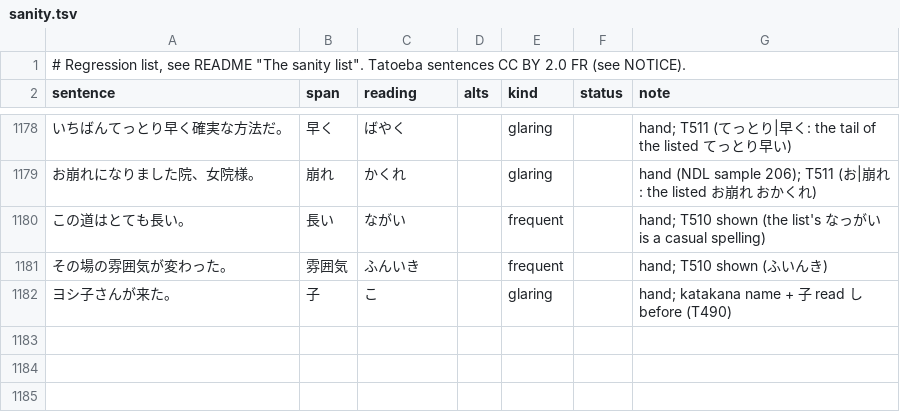
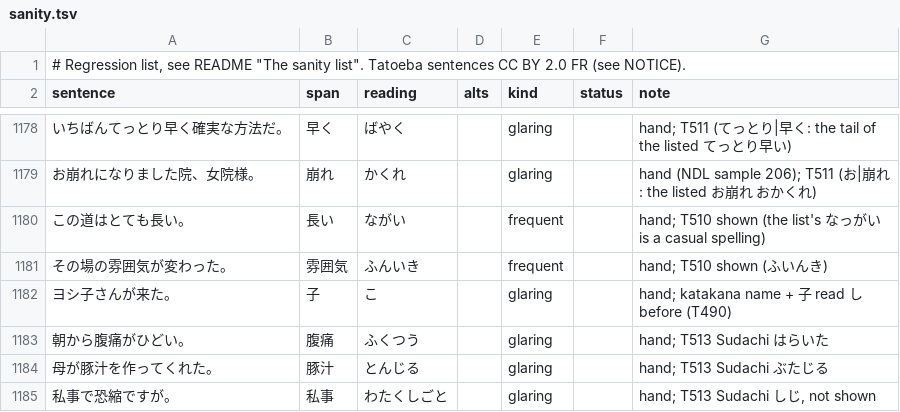
Before and after one commit to blankiekun/yurigana, a TSV file: eval/sanity.tsv, drawn as a sheet; only a part is shown, gaps mark what is left out.

Commit message:
feat(rules): TOP_READINGS override Sudachi for 26 T480 forms (T513) (#134)
* feat(rules): TOP_READINGS override Sudachi's other reading for 28 T480 forms, shown for 17 (T513)

* fix(rules): leave 塩水 and 恋歌 out of TOP_OVERRIDES (B1 えんすい, Re:Zero れんか) (T513)

* docs: TRADEOFFS T513

```diff
--- a/eval/sanity.tsv
+++ b/eval/sanity.tsv
@@ -1182 +1182,4 @@ sentence	span	reading	alts	kind	status	note
 ヨシ子さんが来た。	子	こ		glaring		hand; katakana name + 子 read し before (T490)
+朝から腹痛がひどい。	腹痛	ふくつう		glaring		hand; T513 Sudachi はらいた
+母が豚汁を作ってくれた。	豚汁	とんじる		glaring		hand; T513 Sudachi ぶたじる
+私事で恐縮ですが。	私事	わたくしごと		glaring		hand; T513 Sudachi しじ, not shown
```
Also changed, not shown: 3 other files.
